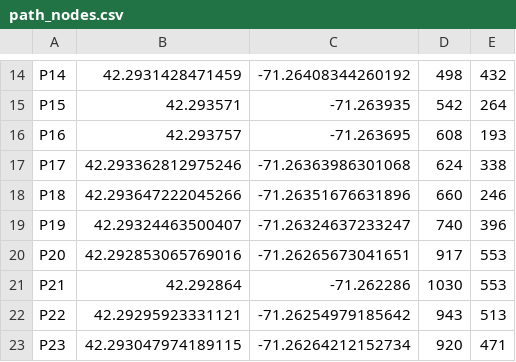
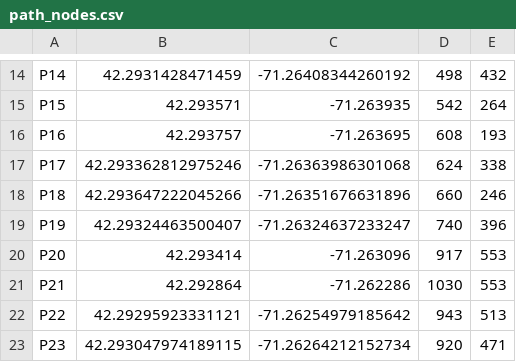
Before and after one commit to teadetime/olinMaps, a CSV file: path_nodes.csv, drawn as a sheet; only a part is shown, gaps mark what is left out.

Commit message:
Adding correct coordinates for P20

```diff
--- a/path_nodes.csv
+++ b/path_nodes.csv
@@ -19,3 +19,3 @@ P18,42.293647222045266, -71.26351676631896, 660, 246
 P19,42.29324463500407, -71.26324637233247, 740, 396
-P20,42.292853065769016, -71.26265673041651, 917, 553
+P20,42.293414,-71.263096, 917, 553
 P21,42.292864,-71.262286, 1030, 553
```
